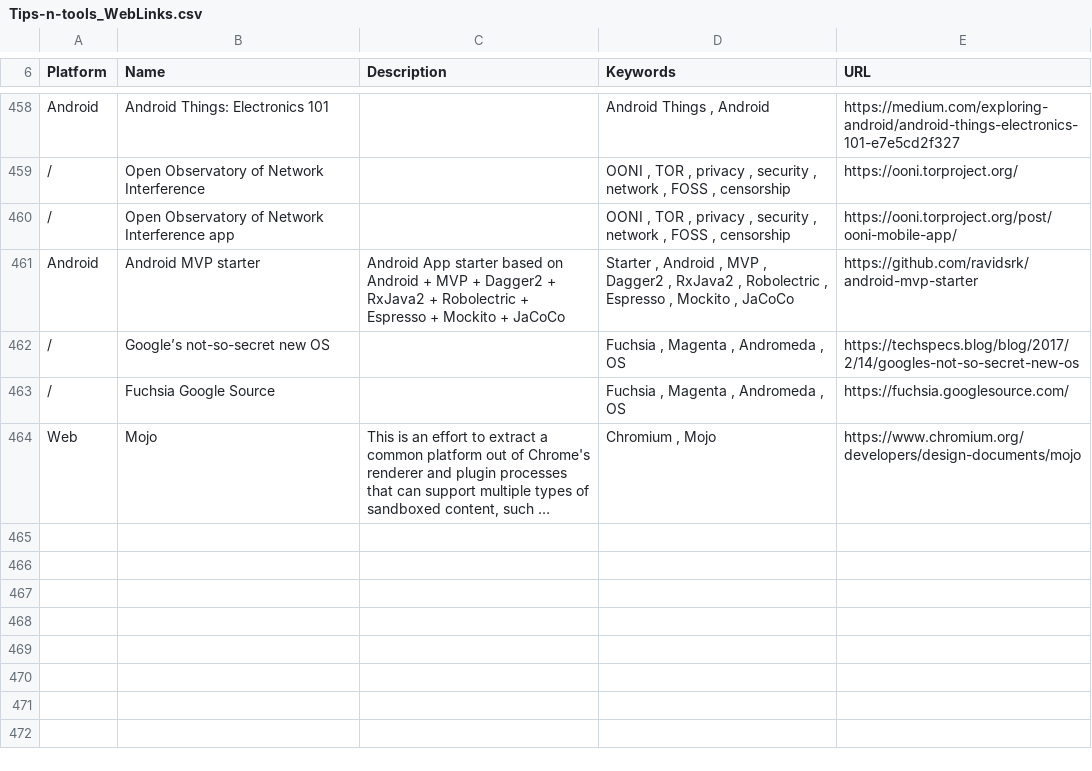
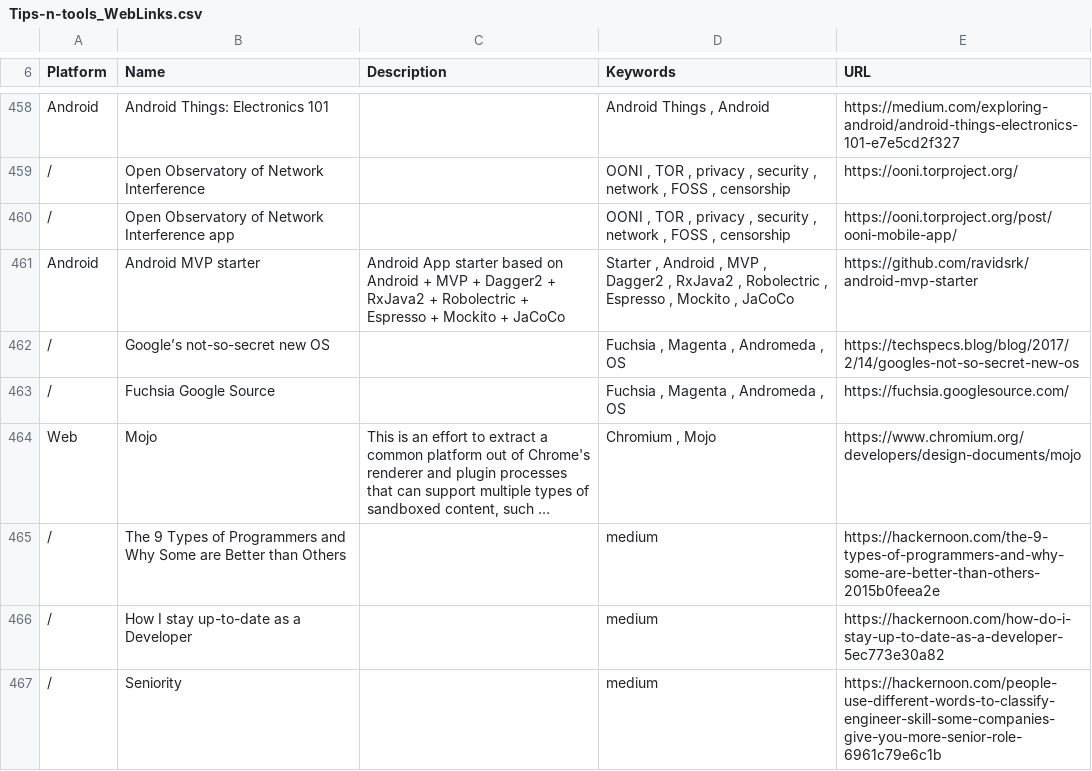
Before and after one commit to vaginessa/Tips-n-tools, a CSV file: webz/Tips-n-tools_WebLinks.csv, drawn as a sheet; only a part is shown, gaps mark what is left out; long unchanged cells end in …; the diff names each change by its address in the sheet, - before the commit and + after, or states it on an @@ line.

```diff
--- a/webz/Tips-n-tools_WebLinks.csv
+++ b/webz/Tips-n-tools_WebLinks.csv
+row 465: / | The 9 Types of Programmers and Why Some are Better than Others |  | medium | https://hackernoon.com/the-9-types-of-programmers-and-why-some-are-better-than-others-2015b0feea2e
+row 466: / | How I stay up-to-date as a Developer |  | medium | https://hackernoon.com/how-do-i-stay-up-to-date-as-a-developer-5ec773e30a82
+row 467: / | Seniority |  | medium | https://hackernoon.com/people-use-different-words-to-classify-engineer-skill-some-companies-give-you-more-senior-role-6961c79e6c1b
```
Also changed, not shown: 3 other files.
